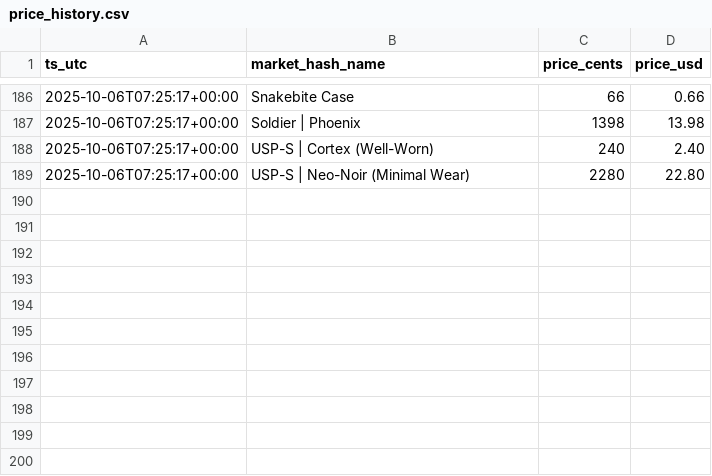
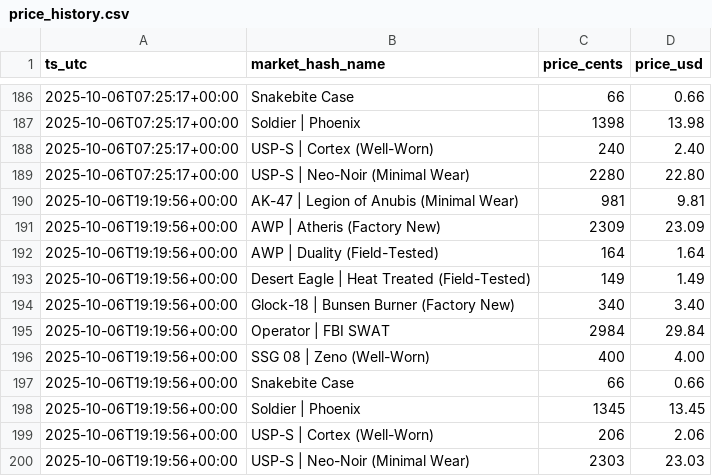
Before and after one commit to pierreledophin/cs2portfolio, a CSV file: data/price_history.csv, drawn as a sheet; only a part is shown, gaps mark what is left out; the diff names each change by its address in the sheet, - before the commit and + after, or states it on an @@ line.

```diff
--- a/data/price_history.csv
+++ b/data/price_history.csv
+row 190: 2025-10-06T19:19:56+00:00 | AK-47 | Legion of Anubis (Minimal Wear) | 981 | 9.81
+row 191: 2025-10-06T19:19:56+00:00 | AWP | Atheris (Factory New) | 2309 | 23.09
+row 192: 2025-10-06T19:19:56+00:00 | AWP | Duality (Field-Tested) | 164 | 1.64
+row 193: 2025-10-06T19:19:56+00:00 | Desert Eagle | Heat Treated (Field-Tested) | 149 | 1.49
+row 194: 2025-10-06T19:19:56+00:00 | Glock-18 | Bunsen Burner (Factory New) | 340 | 3.40
+row 195: 2025-10-06T19:19:56+00:00 | Operator | FBI SWAT | 2984 | 29.84
+row 196: 2025-10-06T19:19:56+00:00 | SSG 08 | Zeno (Well-Worn) | 400 | 4.00
+row 197: 2025-10-06T19:19:56+00:00 | Snakebite Case | 66 | 0.66
+row 198: 2025-10-06T19:19:56+00:00 | Soldier | Phoenix | 1345 | 13.45
+row 199: 2025-10-06T19:19:56+00:00 | USP-S | Cortex (Well-Worn) | 206 | 2.06
+row 200: 2025-10-06T19:19:56+00:00 | USP-S | Neo-Noir (Minimal Wear) | 2303 | 23.03
```
